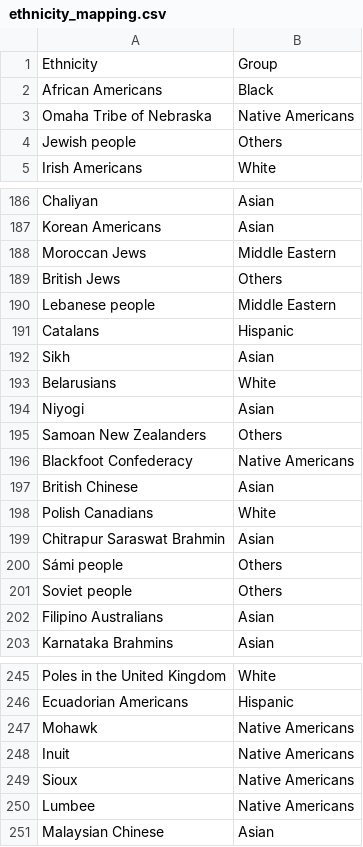
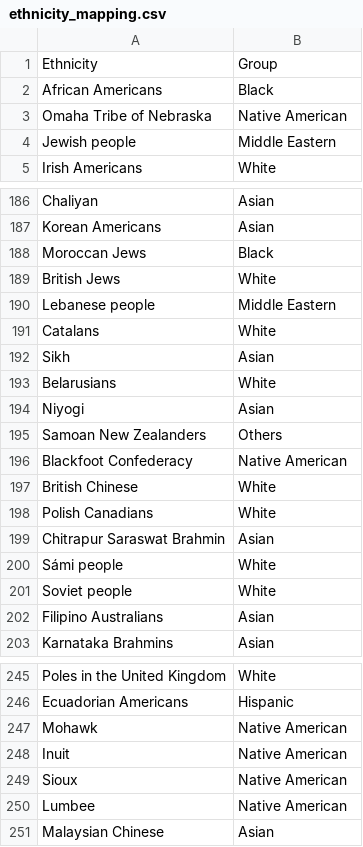
Before and after one commit to epfl-ada/ada-2024-project-sapimatacle, a CSV file: data/ethnicity_mapping.csv, drawn as a sheet; only a part is shown, gaps mark what is left out; the diff covers the shown part only.

```diff
--- a/data/ethnicity_mapping.csv
+++ b/data/ethnicity_mapping.csv
@@ -2,4 +2,4 @@ Ethnicity,Group
 African Americans,Black
-Omaha Tribe of Nebraska,Native Americans
-Jewish people,Others
+Omaha Tribe of Nebraska,Native American
+Jewish people,Middle Eastern
 Irish Americans,White
@@ -187,6 +187,6 @@ Chaliyan,Asian
 Korean Americans,Asian
-Moroccan Jews,Middle Eastern
-British Jews,Others
+Moroccan Jews,Black
+British Jews,White
 Lebanese people,Middle Eastern
-Catalans,Hispanic
+Catalans,White
 Sikh,Asian
@@ -195,8 +195,8 @@ Niyogi,Asian
 Samoan New Zealanders,Others
-Blackfoot Confederacy,Native Americans
-British Chinese,Asian
+Blackfoot Confederacy,Native American
+British Chinese,White
 Polish Canadians,White
 Chitrapur Saraswat Brahmin,Asian
-Sámi people,Others
-Soviet people,Others
+Sámi people,White
+Soviet people,White
 Filipino Australians,Asian
@@ -246,6 +246,6 @@ Poles in the United Kingdom,White
 Ecuadorian Americans,Hispanic
-Mohawk,Native Americans
-Inuit,Native Americans
-Sioux,Native Americans
-Lumbee,Native Americans
+Mohawk,Native American
+Inuit,Native American
+Sioux,Native American
+Lumbee,Native American
 Malaysian Chinese,Asian
```
Also changed, not shown: 63 edited cells elsewhere in this file, 3 other files.
